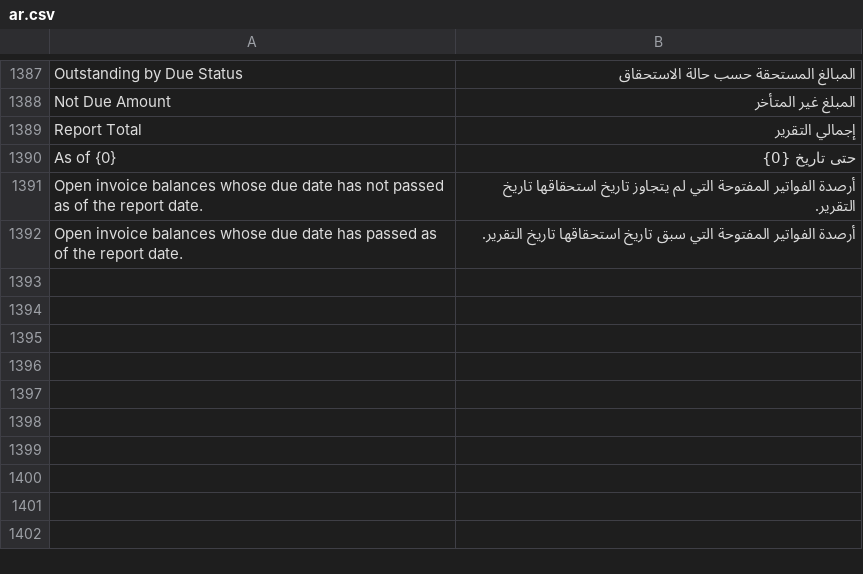
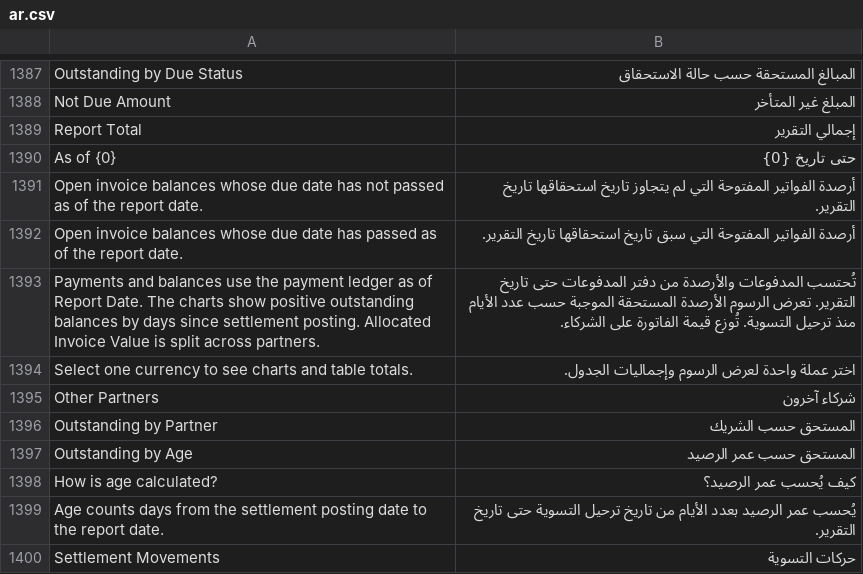
Before and after one commit to 00JIMMY00/heavy_equipment_rental, a CSV file: heavy_equipment_rental/translations/ar.csv, drawn as a sheet; only a part is shown, gaps mark what is left out; the diff names each change by its address in the sheet, - before the commit and + after, or states it on an @@ line.

Commit message:
feat: Enhance Crane Partner Statement with new layout, interactive charts, and detailed settlement movements

```diff
--- a/heavy_equipment_rental/translations/ar.csv
+++ b/heavy_equipment_rental/translations/ar.csv
+row 1393: Payments and balances use the payment ledger as of Report Date. The charts show positive outstanding balances by days since settlement posting. Allocated Invoice Value is split across partners. | تُحتسب المدفوعات والأرصدة من دفتر المدفوعات حتى تاريخ التقرير. تعرض الرسوم الأرصدة المستحقة الموجبة حسب عدد الأيام منذ ترحيل التسوية. تُوزع قيمة الفاتورة على الشركاء.
+row 1394: Select one currency to see charts and table totals. | اختر عملة واحدة لعرض الرسوم وإجماليات الجدول.
+row 1395: Other Partners | شركاء آخرون
+row 1396: Outstanding by Partner | المستحق حسب الشريك
+row 1397: Outstanding by Age | المستحق حسب عمر الرصيد
+row 1398: How is age calculated? | كيف يُحسب عمر الرصيد؟
+row 1399: Age counts days from the settlement posting date to the report date. | يُحسب عمر الرصيد بعدد الأيام من تاريخ ترحيل التسوية حتى تاريخ التقرير.
+row 1400: Settlement Movements | حركات التسوية
```
Also changed, not shown: 5 other files.
